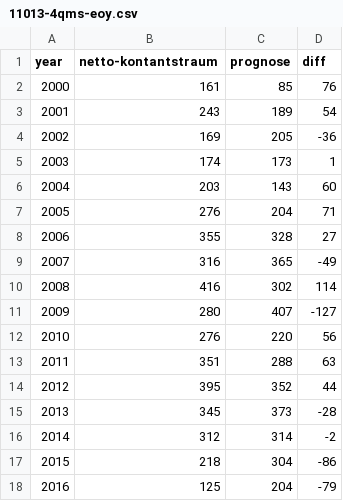
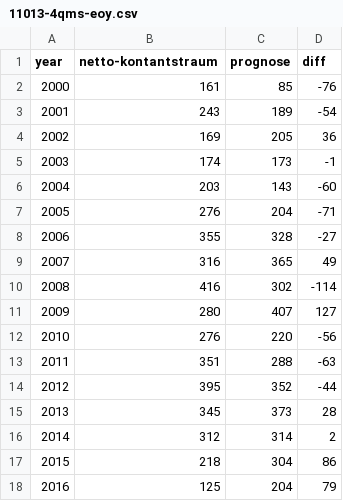
Before and after one commit to ivarref/clj-simple-chart, a CSV file: data/11013/11013-4qms-eoy.csv, drawn as a sheet.

```diff
--- a/data/11013/11013-4qms-eoy.csv
+++ b/data/11013/11013-4qms-eoy.csv
@@ -1,18 +1,18 @@
 year,netto-kontantstraum,prognose,diff
-2000,161,85,76
-2001,243,189,54
-2002,169,205,-36
-2003,174,173,1
-2004,203,143,60
-2005,276,204,71
-2006,355,328,27
-2007,316,365,-49
-2008,416,302,114
-2009,280,407,-127
-2010,276,220,56
-2011,351,288,63
-2012,395,352,44
-2013,345,373,-28
-2014,312,314,-2
-2015,218,304,-86
-2016,125,204,-79
+2000,161,85,-76
+2001,243,189,-54
+2002,169,205,36
+2003,174,173,-1
+2004,203,143,-60
+2005,276,204,-71
+2006,355,328,-27
+2007,316,365,49
+2008,416,302,-114
+2009,280,407,127
+2010,276,220,-56
+2011,351,288,-63
+2012,395,352,-44
+2013,345,373,28
+2014,312,314,2
+2015,218,304,86
+2016,125,204,79
```
Also changed, not shown: 1 other file.
